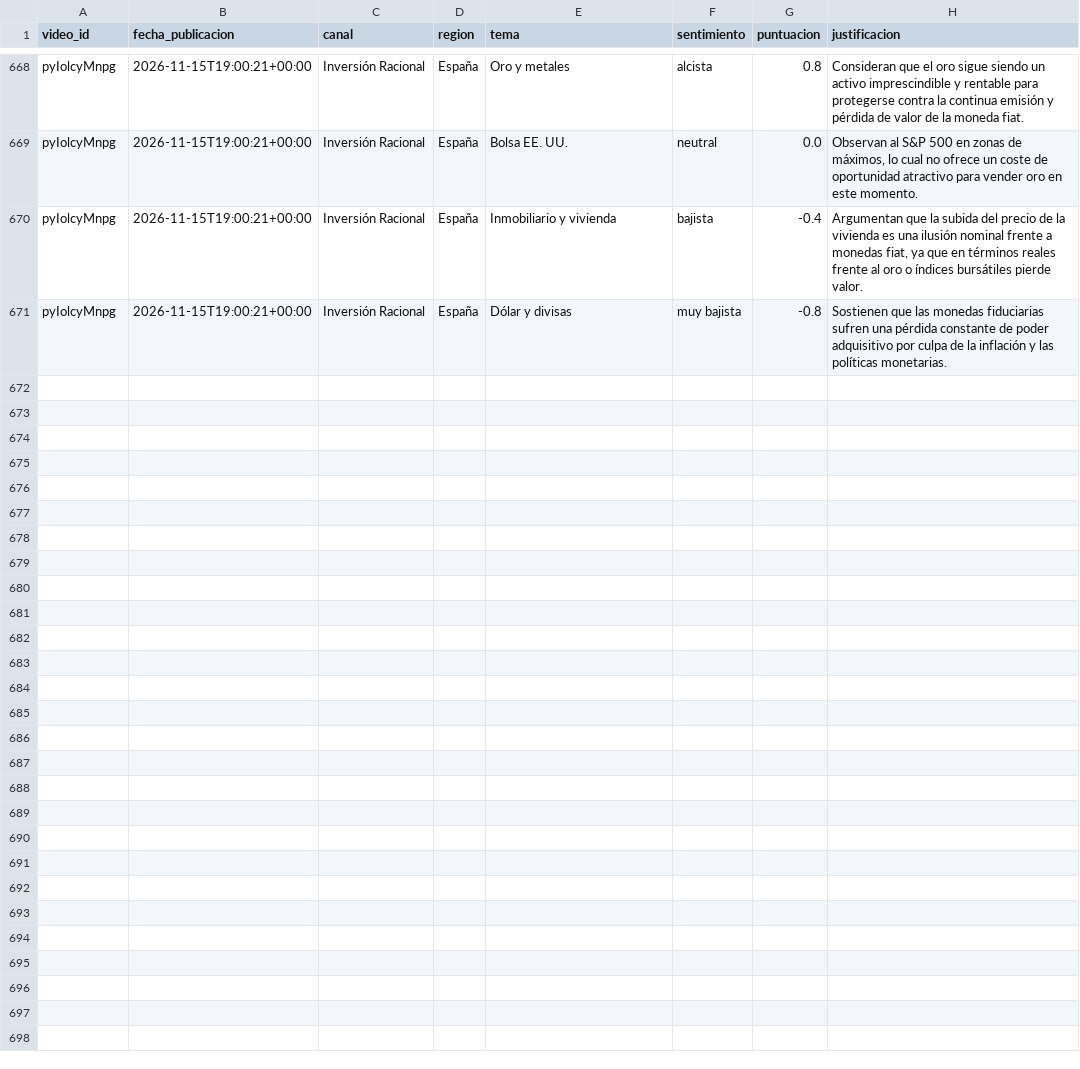
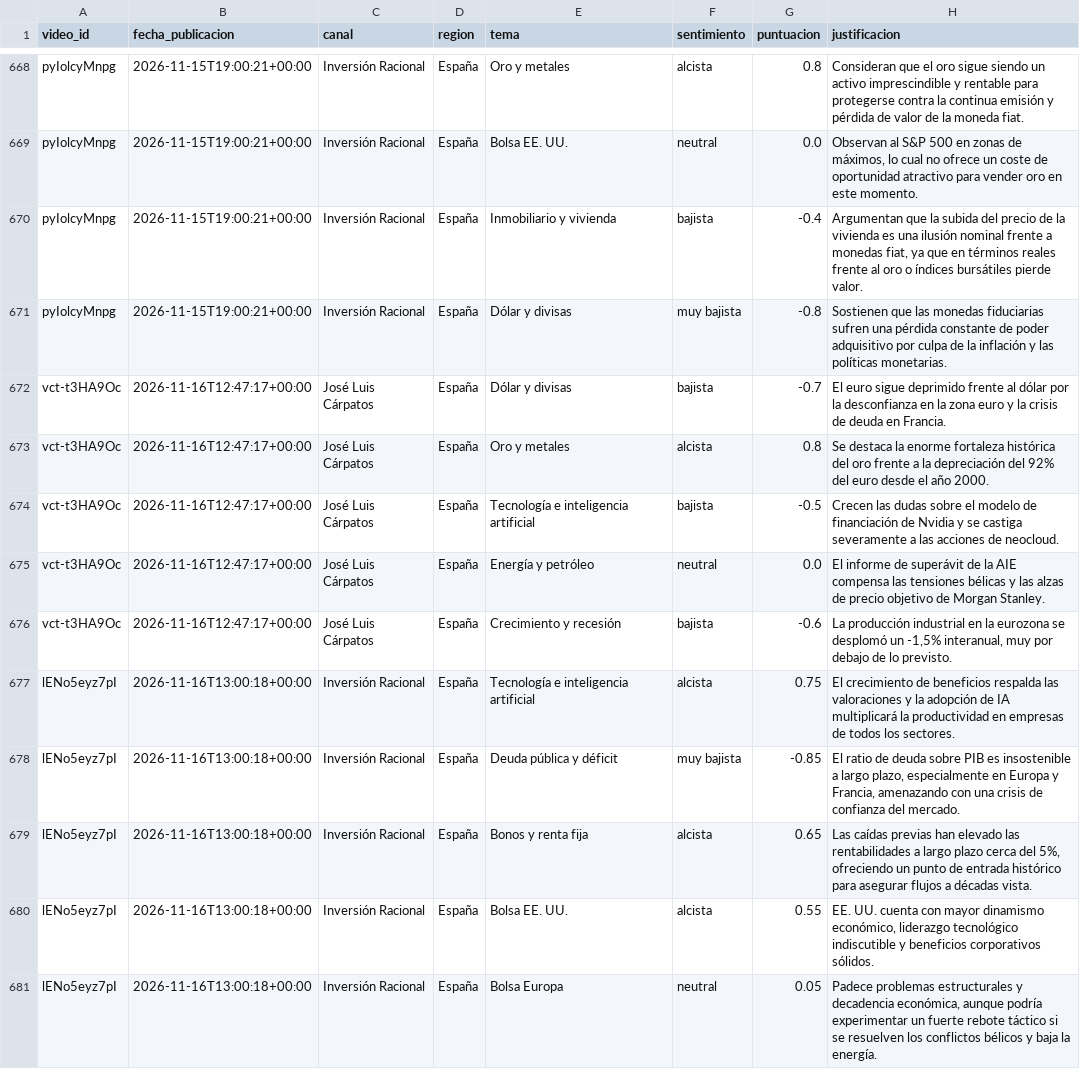
Before and after one commit to jmtroyano/resumenes-youtube, a CSV file: data/sentimiento_por_tema.csv, drawn as a sheet; only a part is shown, gaps mark what is left out; the diff covers the shown part only; the diff names each change by its address in the sheet, - before the commit and + after, or states it on an @@ line.

```diff
--- a/data/sentimiento_por_tema.csv
+++ b/data/sentimiento_por_tema.csv
+row 672: vct-t3HA9Oc | 2026-11-16T12:47:17+00:00 | José Luis Cárpatos | España | Dólar y divisas | bajista | -0.7 | El euro sigue deprimido frente al dólar por la desconfianza en la zona euro y la crisis de deuda en Francia.
+row 673: vct-t3HA9Oc | 2026-11-16T12:47:17+00:00 | José Luis Cárpatos | España | Oro y metales | alcista | 0.8 | Se destaca la enorme fortaleza histórica del oro frente a la depreciación del 92% del euro desde el año 2000.
+row 674: vct-t3HA9Oc | 2026-11-16T12:47:17+00:00 | José Luis Cárpatos | España | Tecnología e inteligencia artificial | bajista | -0.5 | Crecen las dudas sobre el modelo de financiación de Nvidia y se castiga severamente a las acciones de neocloud.
+row 675: vct-t3HA9Oc | 2026-11-16T12:47:17+00:00 | José Luis Cárpatos | España | Energía y petróleo | neutral | 0.0 | El informe de superávit de la AIE compensa las tensiones bélicas y las alzas de precio objetivo de Morgan Stanley.
+row 676: vct-t3HA9Oc | 2026-11-16T12:47:17+00:00 | José Luis Cárpatos | España | Crecimiento y recesión | bajista | -0.6 | La producción industrial en la eurozona se desplomó un -1,5% interanual, muy por debajo de lo previsto.
+row 677: lENo5eyz7pI | 2026-11-16T13:00:18+00:00 | Inversión Racional | España | Tecnología e inteligencia artificial | alcista | 0.75 | El crecimiento de beneficios respalda las valoraciones y la adopción de IA multiplicará la productividad en empresas de todos los sectores.
+row 678: lENo5eyz7pI | 2026-11-16T13:00:18+00:00 | Inversión Racional | España | Deuda pública y déficit | muy bajista | -0.85 | El ratio de deuda sobre PIB es insostenible a largo plazo, especialmente en Europa y Francia, amenazando con una crisis de confianza del mercado.
+row 679: lENo5eyz7pI | 2026-11-16T13:00:18+00:00 | Inversión Racional | España | Bonos y renta fija | alcista | 0.65 | Las caídas previas han elevado las rentabilidades a largo plazo cerca del 5%, ofreciendo un punto de entrada histórico para asegurar flujos a décadas vista.
+row 680: lENo5eyz7pI | 2026-11-16T13:00:18+00:00 | Inversión Racional | España | Bolsa EE. UU. | alcista | 0.55 | EE. UU. cuenta con mayor dinamismo económico, liderazgo tecnológico indiscutible y beneficios corporativos sólidos.
+row 681: lENo5eyz7pI | 2026-11-16T13:00:18+00:00 | Inversión Racional | España | Bolsa Europa | neutral | 0.05 | Padece problemas estructurales y decadencia económica, aunque podría experimentar un fuerte rebote táctico si se resuelven los conflictos bélicos y baja la energía.
```
Also changed, not shown: 10 added rows elsewhere in this file, 6 other files.
